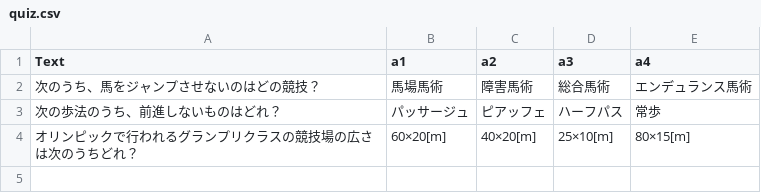
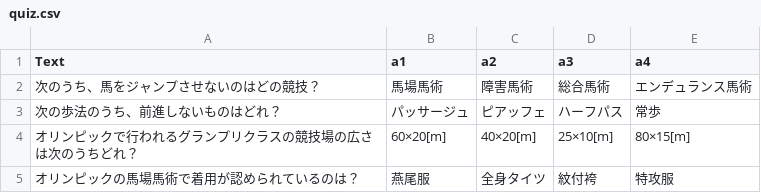
Before and after one commit to SetagayaPackathon/docs, a CSV file: quiz.csv, drawn as a sheet; the diff names each change by its address in the sheet, - before the commit and + after, or states it on an @@ line.

Commit message:
Update quiz.csv

```diff
--- a/quiz.csv
+++ b/quiz.csv
+row 5: オリンピックの馬場馬術で着用が認められているのは？ | 燕尾服 | 全身タイツ | 紋付袴 | 特攻服
```
